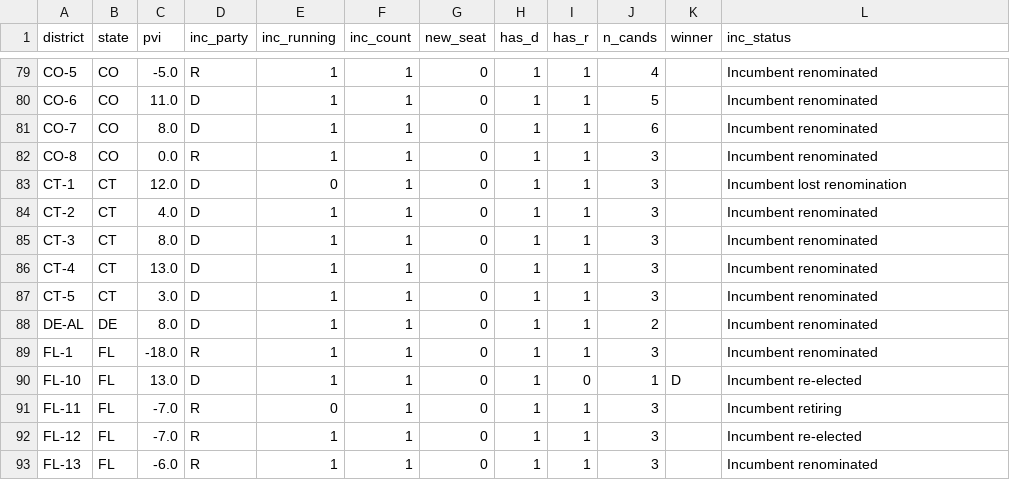
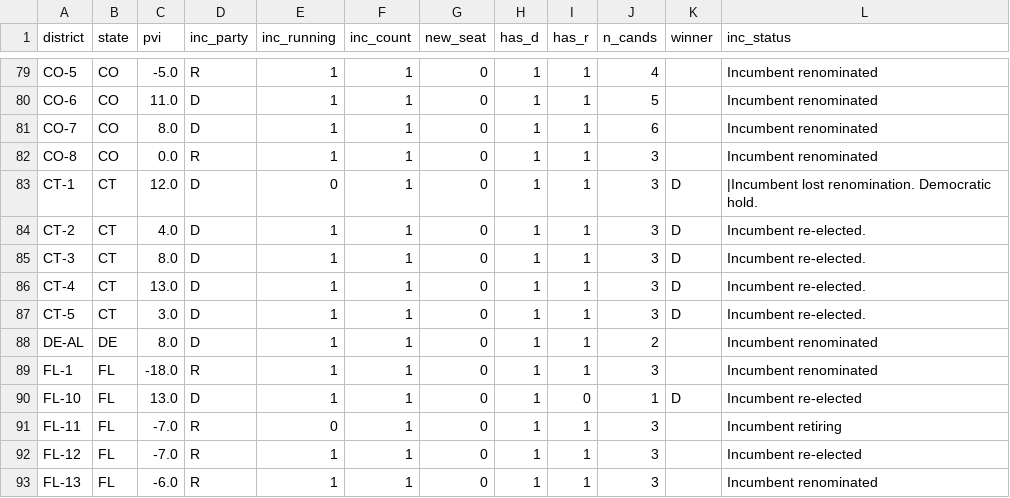
Before and after one commit to elmandalorian-thx/Midterms2026ML, a CSV file: data/raw/districts_2026.csv, drawn as a sheet; only a part is shown, gaps mark what is left out; the diff covers the shown part only.

```diff
--- a/data/raw/districts_2026.csv
+++ b/data/raw/districts_2026.csv
@@ -82,7 +82,7 @@ CO-7,CO,8.0,D,1,1,0,1,1,6,,Incumbent renominated
 CO-8,CO,0.0,R,1,1,0,1,1,3,,Incumbent renominated
-CT-1,CT,12.0,D,0,1,0,1,1,3,,Incumbent lost renomination
-CT-2,CT,4.0,D,1,1,0,1,1,3,,Incumbent renominated
-CT-3,CT,8.0,D,1,1,0,1,1,3,,Incumbent renominated
-CT-4,CT,13.0,D,1,1,0,1,1,3,,Incumbent renominated
-CT-5,CT,3.0,D,1,1,0,1,1,3,,Incumbent renominated
+CT-1,CT,12.0,D,0,1,0,1,1,3,D,|Incumbent lost renomination. Democratic hold.
+CT-2,CT,4.0,D,1,1,0,1,1,3,D,Incumbent re-elected.
+CT-3,CT,8.0,D,1,1,0,1,1,3,D,Incumbent re-elected.
+CT-4,CT,13.0,D,1,1,0,1,1,3,D,Incumbent re-elected.
+CT-5,CT,3.0,D,1,1,0,1,1,3,D,Incumbent re-elected.
 DE-AL,DE,8.0,D,1,1,0,1,1,2,,Incumbent renominated
```
Also changed, not shown: 90 edited cells elsewhere in this file, 1 other file.
